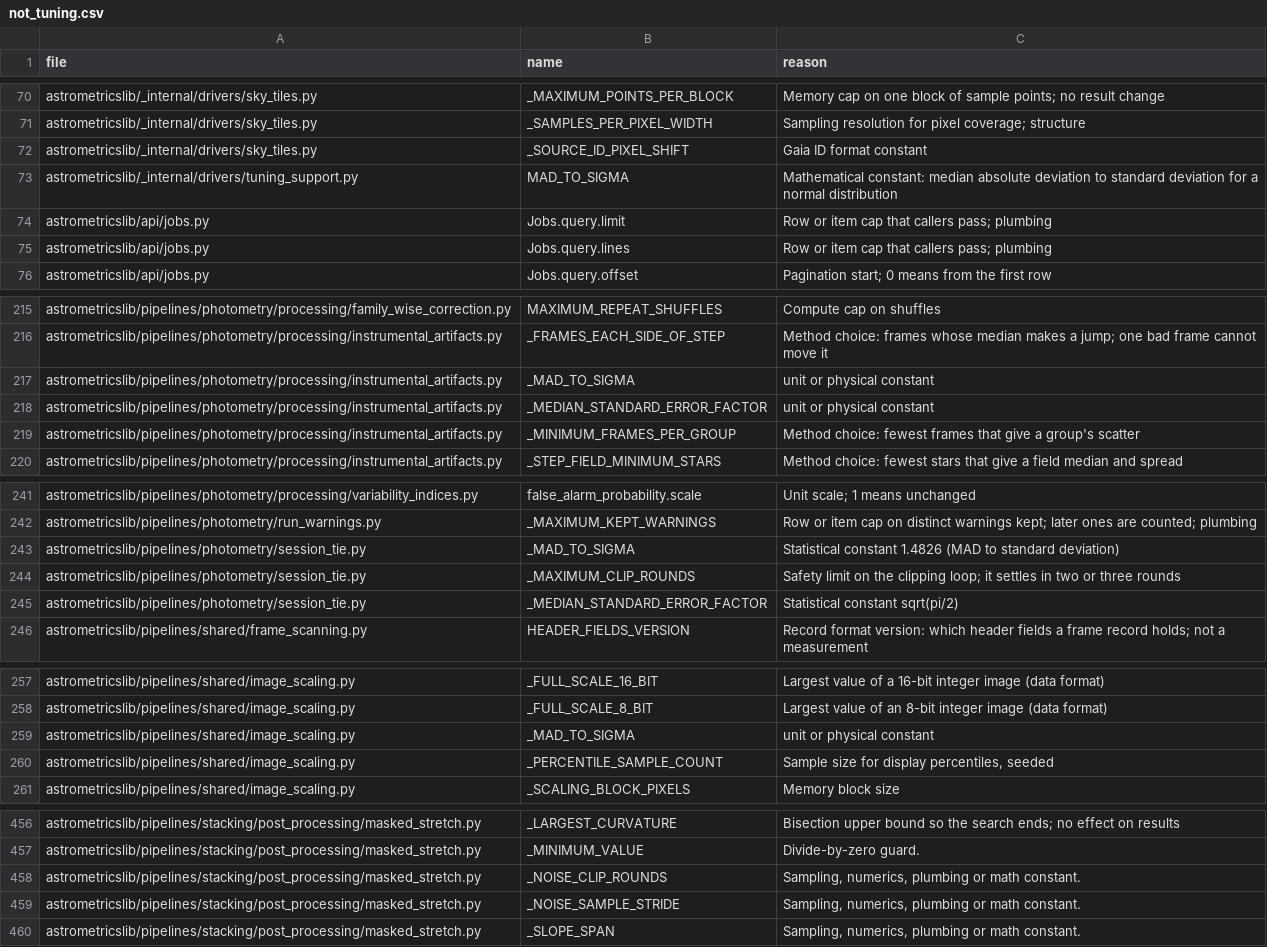
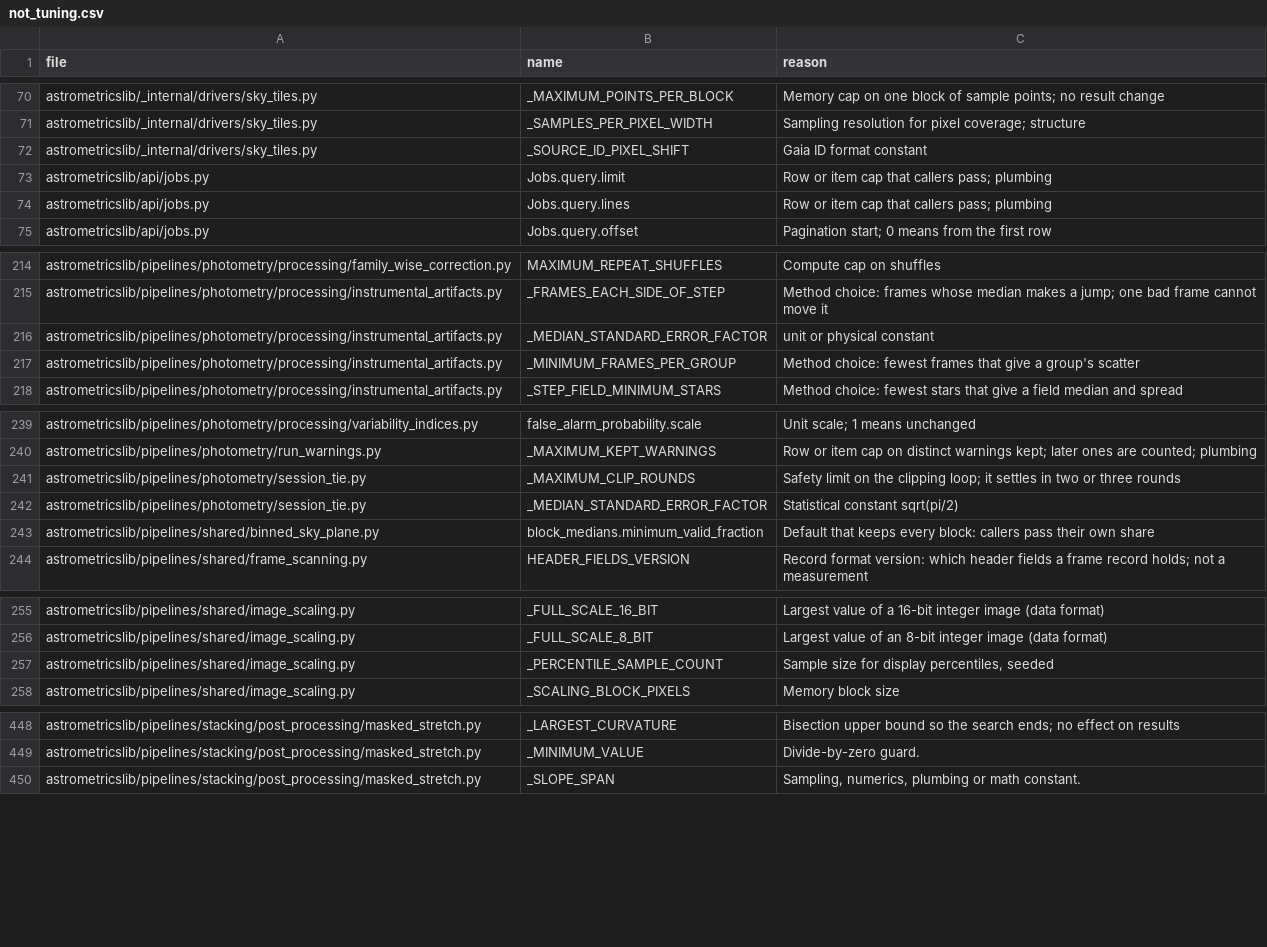
Before and after one commit to m1chae2/astrometrics, a CSV file: build/documentation/parameter_inventory/not_tuning.csv, drawn as a sheet; only a part is shown, gaps mark what is left out; the diff covers the shown part only.

```diff
--- a/build/documentation/parameter_inventory/not_tuning.csv
+++ b/build/documentation/parameter_inventory/not_tuning.csv
@@ -72,3 +72,2 @@ astrometricslib/_internal/drivers/sky_tiles.py,_SAMPLES_PER_PIXEL_WIDTH,Sampling
 astrometricslib/_internal/drivers/sky_tiles.py,_SOURCE_ID_PIXEL_SHIFT,Gaia ID format constant
-astrometricslib/_internal/drivers/tuning_support.py,MAD_TO_SIGMA,Mathematical constant: median absolute deviation to standard deviation for a normal distribution
 astrometricslib/api/jobs.py,Jobs.query.limit,Row or item cap that callers pass; plumbing
@@ -216,3 +215,2 @@ astrometricslib/pipelines/photometry/processing/family_wise_correction.py,MAXIMU
 astrometricslib/pipelines/photometry/processing/instrumental_artifacts.py,_FRAMES_EACH_SIDE_OF_STEP,Method choice: frames whose median makes a jump; one bad frame cannot move it
-astrometricslib/pipelines/photometry/processing/instrumental_artifacts.py,_MAD_TO_SIGMA,unit or physical constant
 astrometricslib/pipelines/photometry/processing/instrumental_artifacts.py,_MEDIAN_STANDARD_ERROR_FACTOR,unit or physical constant
@@ -242,5 +240,5 @@ astrometricslib/pipelines/photometry/processing/variability_indices.py,false_ala
 astrometricslib/pipelines/photometry/run_warnings.py,_MAXIMUM_KEPT_WARNINGS,Row or item cap on distinct warnings kept; later ones are counted; plumbing
-astrometricslib/pipelines/photometry/session_tie.py,_MAD_TO_SIGMA,Statistical constant 1.4826 (MAD to standard deviation)
 astrometricslib/pipelines/photometry/session_tie.py,_MAXIMUM_CLIP_ROUNDS,Safety limit on the clipping loop; it settles in two or three rounds
 astrometricslib/pipelines/photometry/session_tie.py,_MEDIAN_STANDARD_ERROR_FACTOR,Statistical constant sqrt(pi/2)
+astrometricslib/pipelines/shared/binned_sky_plane.py,block_medians.minimum_valid_fraction,Default that keeps every block: callers pass their own share
 astrometricslib/pipelines/shared/frame_scanning.py,HEADER_FIELDS_VERSION,Record format version: which header fields a frame record holds; not a measurement
@@ -258,3 +256,2 @@ astrometricslib/pipelines/shared/image_scaling.py,_FULL_SCALE_16_BIT,Largest val
 astrometricslib/pipelines/shared/image_scaling.py,_FULL_SCALE_8_BIT,Largest value of an 8-bit integer image (data format)
-astrometricslib/pipelines/shared/image_scaling.py,_MAD_TO_SIGMA,unit or physical constant
 astrometricslib/pipelines/shared/image_scaling.py,_PERCENTILE_SAMPLE_COUNT,"Sample size for display percentiles, seeded"
@@ -457,4 +449,2 @@ astrometricslib/pipelines/stacking/post_processing/masked_stretch.py,_LARGEST_CU
 astrometricslib/pipelines/stacking/post_processing/masked_stretch.py,_MINIMUM_VALUE,Divide-by-zero guard.
-astrometricslib/pipelines/stacking/post_processing/masked_stretch.py,_NOISE_CLIP_ROUNDS,"Sampling, numerics, plumbing or math constant."
-astrometricslib/pipelines/stacking/post_processing/masked_stretch.py,_NOISE_SAMPLE_STRIDE,"Sampling, numerics, plumbing or math constant."
 astrometricslib/pipelines/stacking/post_processing/masked_stretch.py,_SLOPE_SPAN,"Sampling, numerics, plumbing or math constant."
```
Also changed, not shown: 1 added row, 4 removed rows and 4 moved rows elsewhere in this file.
